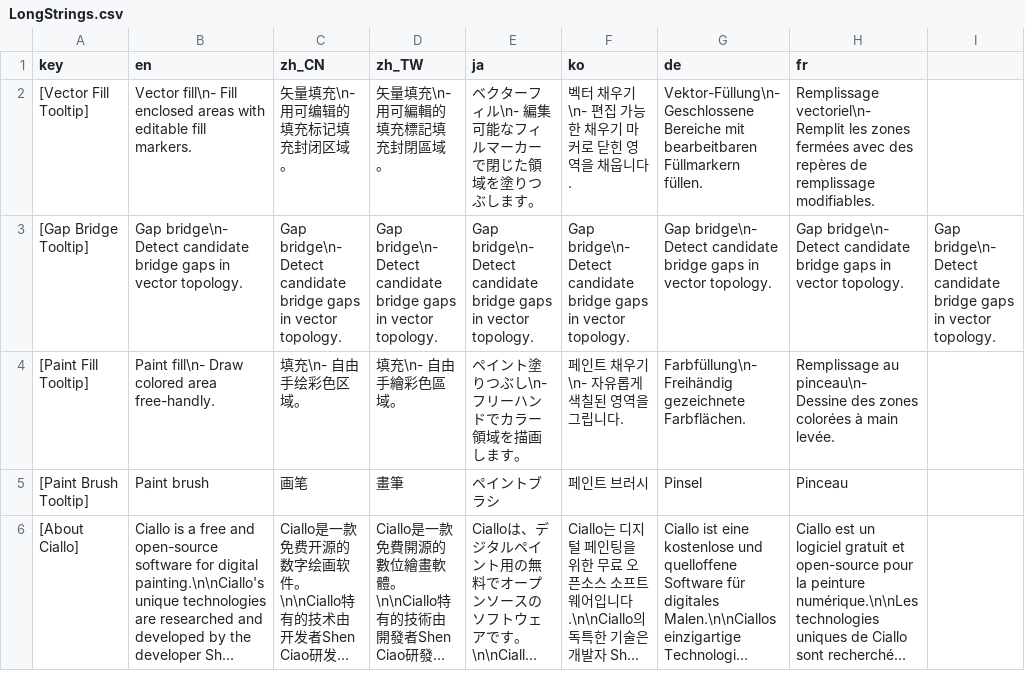
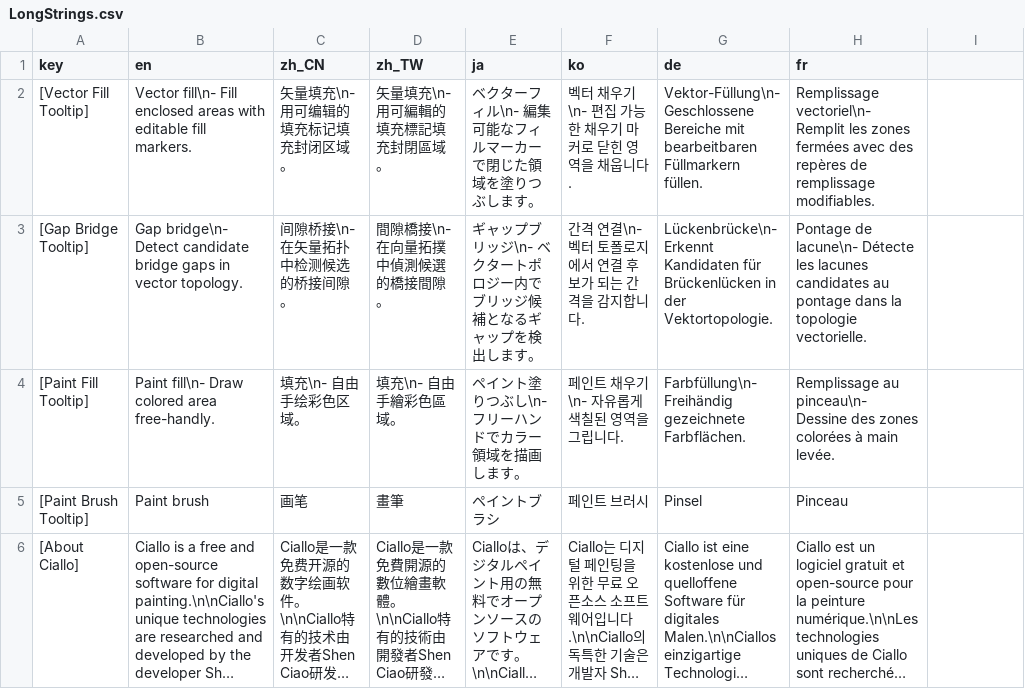
Before and after one commit to djacidfx/Ciallo, a CSV file: Ciallo/Localization/LongStrings.csv, drawn as a sheet; only a part is shown; long unchanged cells end in ….

Commit message:
Gap bridge tooltip translation

```diff
--- a/Ciallo/Localization/LongStrings.csv
+++ b/Ciallo/Localization/LongStrings.csv
@@ -2,3 +2,3 @@ key,en,zh_CN,zh_TW,ja,ko,de,fr
 [Vector Fill Tooltip],Vector fill\n- Fill enclosed areas with editable fill markers.,矢量填充\n- 用可编辑的填充标记填充封闭区域。,矢量填充\n- 用可編輯的填充標記填充封閉區域。,ベクターフィル\n- 編集可能なフィルマーカーで閉じた領域を塗りつぶします。,벡터 채우기\n- 편집 가능한 채우기 마커로 닫힌 영역을 채웁니다.,Vektor-Füllung\n- Geschlossene Bereiche mit bearbeitbaren Füllmarkern füllen.,Remplissage vectoriel\n- Remplit les zones fermées avec des repères de remplissage modifiables.
-[Gap Bridge Tooltip],Gap bridge\n- Detect candidate bridge gaps in vector topology.,Gap bridge\n- Detect candidate bridge gaps in vector topology.,Gap bridge\n- Detect candidate bridge gaps in vector topology.,Gap bridge\n- Detect candidate bridge gaps in vector topology.,Gap bridge\n- Detect candidate bridge gaps in vector topology.,Gap bridge\n- Detect candidate bridge gaps in vector topology.,Gap bridge\n- Detect candidate bridge gaps in vector topology.,Gap bridge\n- Detect candidate bridge gaps in vector topology.
+[Gap Bridge Tooltip],Gap bridge\n- Detect candidate bridge gaps in vector topology.,间隙桥接\n- 在矢量拓扑中检测候选的桥接间隙。,間隙橋接\n- 在向量拓撲中偵測候選的橋接間隙。,ギャップブリッジ\n- ベクタートポロジー内でブリッジ候補となるギャップを検出します。,간격 연결\n- 벡터 토폴로지에서 연결 후보가 되는 간격을 감지합니다.,Lückenbrücke\n- Erkennt Kandidaten für Brückenlücken in der Vektortopologie.,Pontage de lacune\n- Détecte les lacunes candidates au pontage dans la topologie vectorielle.
 [Paint Fill Tooltip],Paint fill\n- Draw colored area free-handly.,填充\n- 自由手绘彩色区域。,填充\n- 自由手繪彩色區域。,ペイント塗りつぶし\n- フリーハンドでカラー領域を描画します。,페인트 채우기\n- 자유롭게 색칠된 영역을 그립니다.,Farbfüllung\n- Freihändig gezeichnete Farbflächen.,Remplissage au pinceau\n- Dessine des zones colorées à main levée.
```
